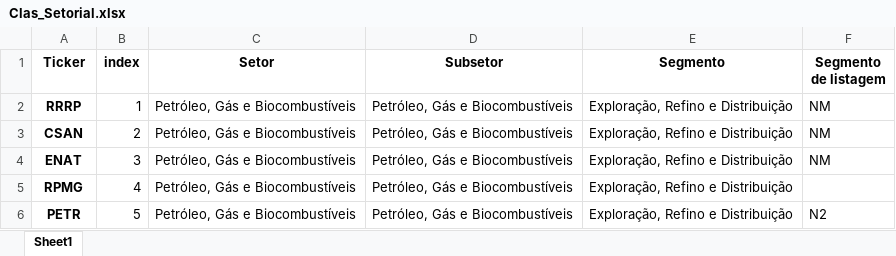
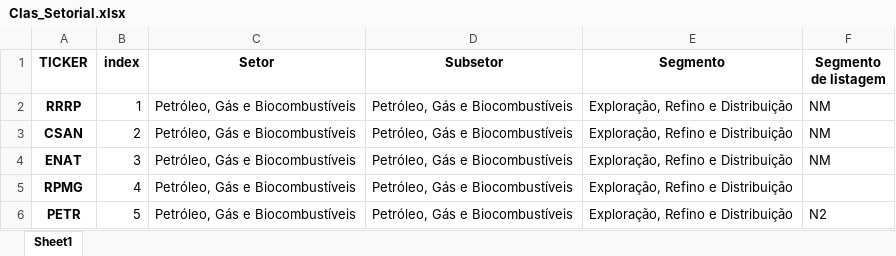
Before and after one commit to Rodri-Monteiro/B3-Finance, an Excel workbook: data/Clas_Setorial.xlsx, sheet Sheet1, drawn as a sheet; only a part is shown; values as stored, in another font and other column widths than the file's, no borders; the diff names each change by its address in the sheet, - before the commit and + after, or states it on an @@ line.

```diff
--- a/data/Clas_Setorial.xlsx (sheet Sheet1)
+++ b/data/Clas_Setorial.xlsx (sheet Sheet1)
-A1: Ticker
+A1: TICKER
```
Also changed, not shown: 9 other files.
